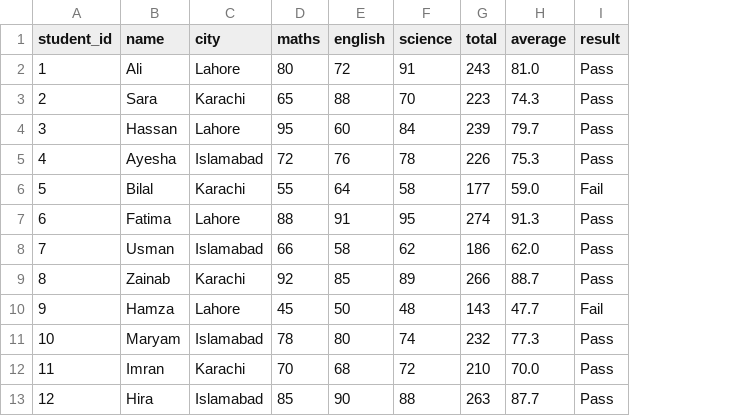
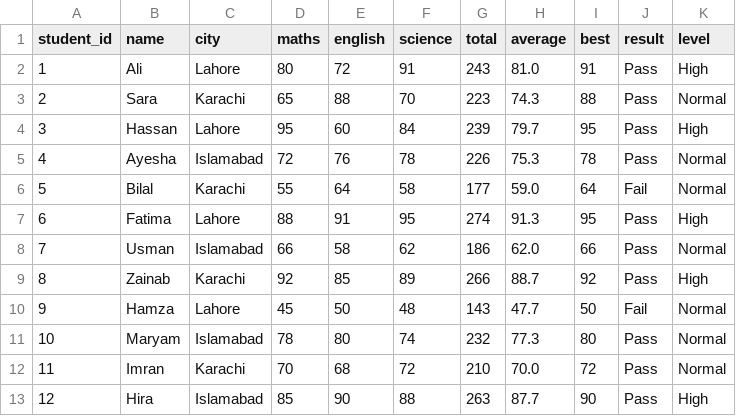
Before and after one commit to Kiran-Merchantt/Python-for-AI, a CSV file: notebooks/Week 3/Day 15/report.csv, drawn as a sheet; the diff names each change by its address in the sheet, - before the commit and + after, or states it on an @@ line.

```diff
--- a/notebooks/Week 3/Day 15/report.csv
+++ b/notebooks/Week 3/Day 15/report.csv
+column I (best), rows 2-13: 91 | 88 | 95 | 78 | 64 | 95 | 66 | 92 | 50 | 80 | 72 | 90
+column K (level), rows 2-13: High | Normal | High | Normal | Normal | High | Normal | High | Normal | Normal | Normal | High
```
Also changed, not shown: 3 other files.
